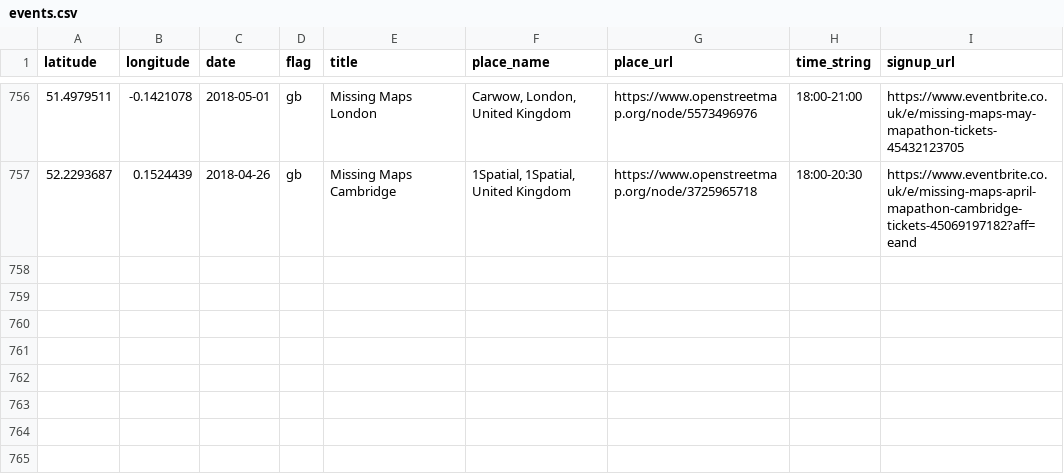
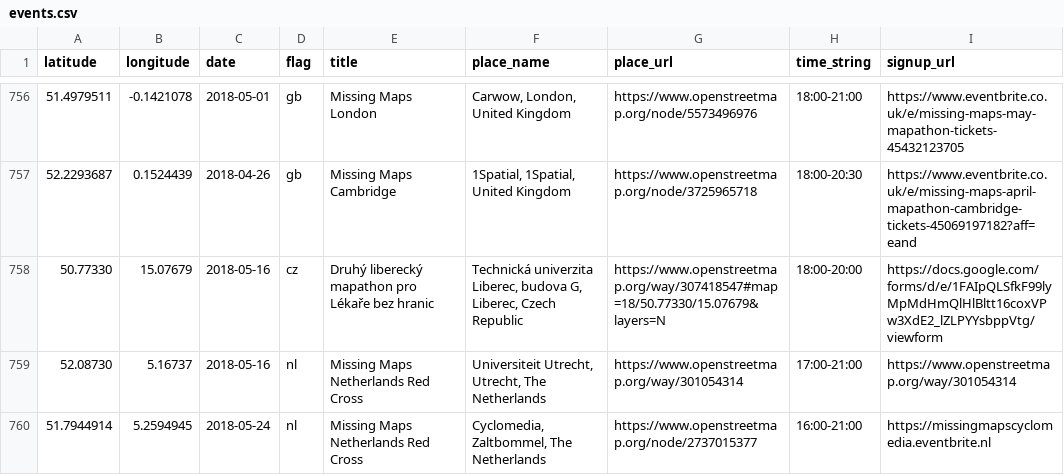
Before and after one commit to MissingMaps/events, a CSV file: events.csv, drawn as a sheet; only a part is shown, gaps mark what is left out.

Commit message:
Update events.csv

```diff
--- a/events.csv
+++ b/events.csv
@@ -757 +757,4 @@ latitude,longitude,date,flag,title,place_name,place_url,time_string,signup_url
 52.2293687,0.1524439,2018-04-26,gb,"Missing Maps Cambridge","1Spatial, 1Spatial, United Kingdom",https://www.openstreetmap.org/node/3725965718,"18:00-20:30",https://www.eventbrite.co.uk/e/missing-maps-april-mapathon-cambridge-tickets-45069197182?aff=eand
+50.77330,15.07679,2018-05-16,cz,"Druhý liberecký mapathon pro Lékaře bez hranic","Technická univerzita Liberec, budova G, Liberec, Czech Republic",https://www.openstreetmap.org/way/307418547#map=18/50.77330/15.07679&layers=N,"18:00-20:00",https://docs.google.com/forms/d/e/1FAIpQLSfkF99lyMpMdHmQlHlBltt16coxVPw3XdE2_lZLPYYsbppVtg/viewform
+52.08730,5.16737,2018-05-16,nl,"Missing Maps Netherlands Red Cross","Universiteit Utrecht, Utrecht, The Netherlands",https://www.openstreetmap.org/way/301054314,"17:00-21:00",https://www.openstreetmap.org/way/301054314
+51.7944914,5.2594945,2018-05-24,nl,"Missing Maps Netherlands Red Cross","Cyclomedia, Zaltbommel, The Netherlands",https://www.openstreetmap.org/node/2737015377,"16:00-21:00",https://missingmapscyclomedia.eventbrite.nl
```
